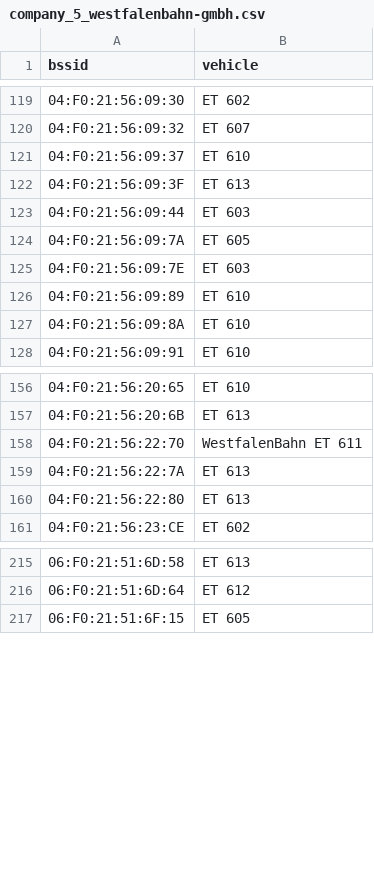
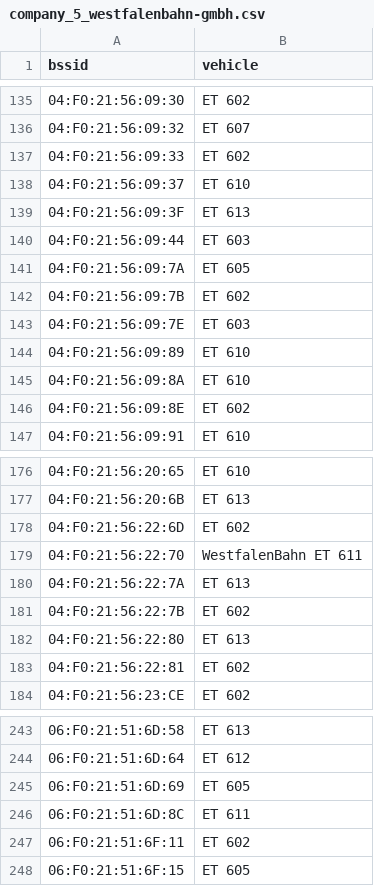
Before and after one commit to MrKrisKrisu/Public-transport-tracking-data, a CSV file: company_5_westfalenbahn-gmbh.csv, drawn as a sheet; only a part is shown, gaps mark what is left out; the diff covers the shown part only; the diff names each change by its address in the sheet, - before the commit and + after, or states it on an @@ line.

```diff
--- a/company_5_westfalenbahn-gmbh.csv
+++ b/company_5_westfalenbahn-gmbh.csv
+row 137: 04:F0:21:56:09:33 | ET 602
+row 142: 04:F0:21:56:09:7B | ET 602
+row 146: 04:F0:21:56:09:8E | ET 602
+row 178: 04:F0:21:56:22:6D | ET 602
+row 181: 04:F0:21:56:22:7B | ET 602
+row 183: 04:F0:21:56:22:81 | ET 602
+row 245: 06:F0:21:51:6D:69 | ET 605
+row 246: 06:F0:21:51:6D:8C | ET 611
+row 247: 06:F0:21:51:6F:11 | ET 602
```
Also changed, not shown: 40 added rows elsewhere in this file, company_1_uestra-hannover.csv, company_3_db-fernverkehr-ag.csv, 1 other file.
